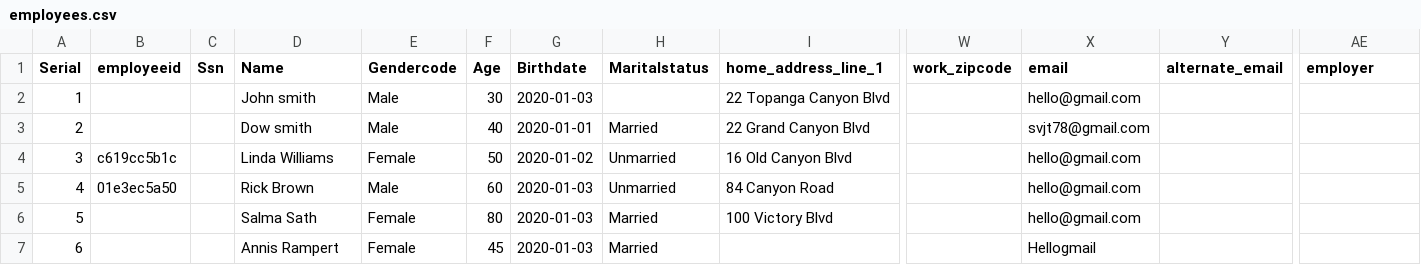
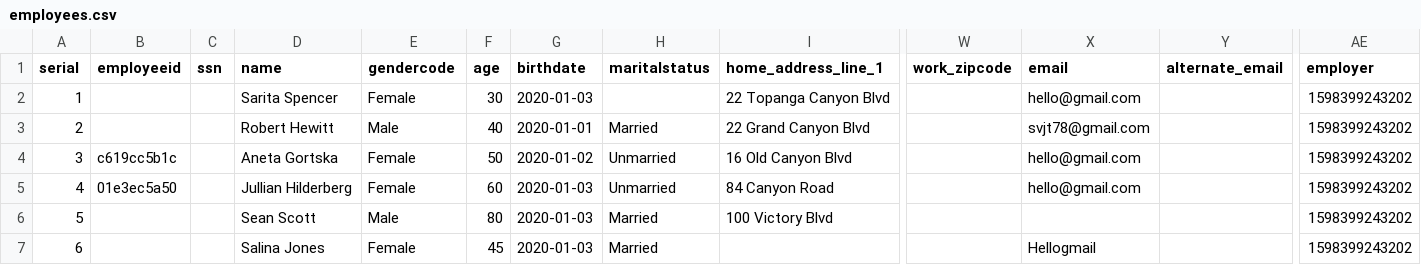
Before and after one commit to svjt78/intellidata, a CSV file: intellidata/employees.csv, drawn as a sheet; only a part is shown, gaps mark what is left out; the diff names each change by its address in the sheet, - before the commit and + after, or states it on an @@ line.

```diff
--- a/intellidata/employees.csv
+++ b/intellidata/employees.csv
-A1: Serial
+A1: serial
-C1: Ssn
+C1: ssn
-D1: Name
+D1: name
-E1: Gendercode
+E1: gendercode
-F1: Age
+F1: age
-G1: Birthdate
+G1: birthdate
-H1: Maritalstatus
+H1: maritalstatus
-D2 (name): John smith
+D2 (name): Sarita Spencer
-E2 (gendercode): Male
+E2 (gendercode): Female
-AE2:AE7 (employer): (empty)
+AE2:AE7 (employer): 1598399243202
-D3 (name): Dow smith
+D3 (name): Robert Hewitt
-D4 (name): Linda Williams
+D4 (name): Aneta Gortska
-D5 (name): Rick Brown
+D5 (name): Jullian Hilderberg
-E5 (gendercode): Male
+E5 (gendercode): Female
-D6 (name): Salma Sath
+D6 (name): Sean Scott
-E6 (gendercode): Female
+E6 (gendercode): Male
-X6 (email): hello@gmail.com
+X6 (email): (empty)
-D7 (name): Annis Rampert
+D7 (name): Salina Jones
```
Also changed, not shown: intellidata/employees1.csv, intellidata/employers.csv, 17 other files.
